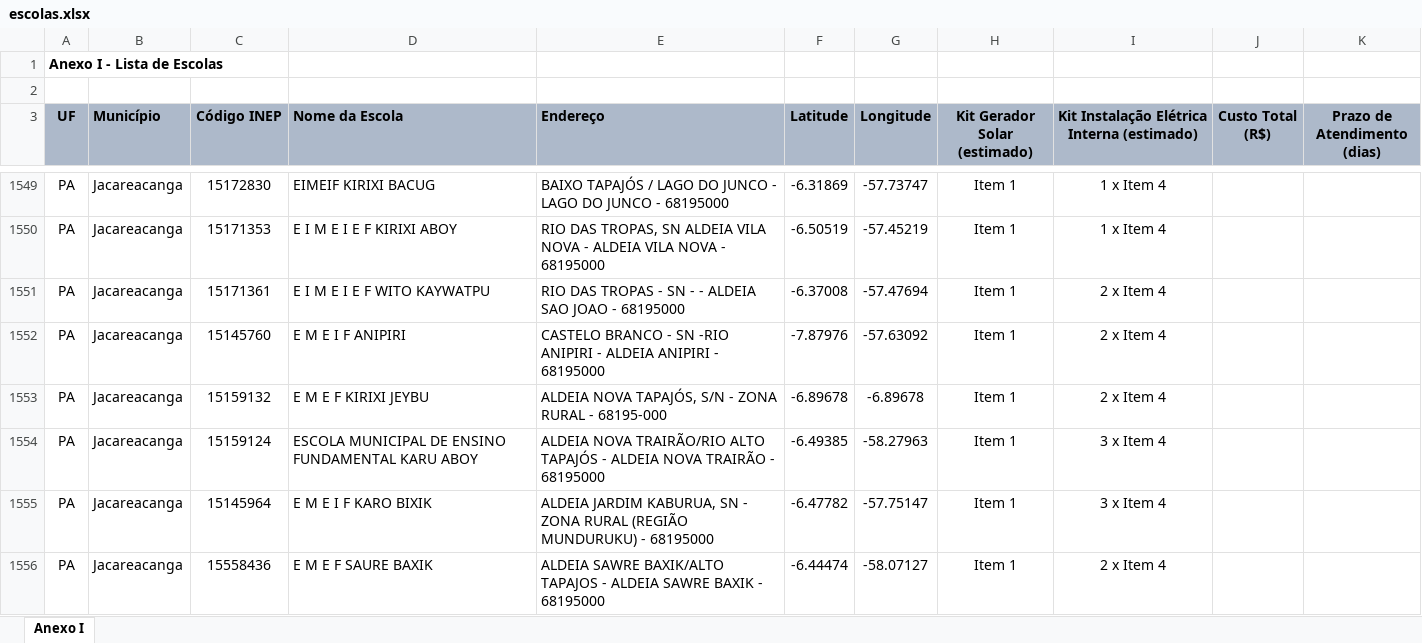
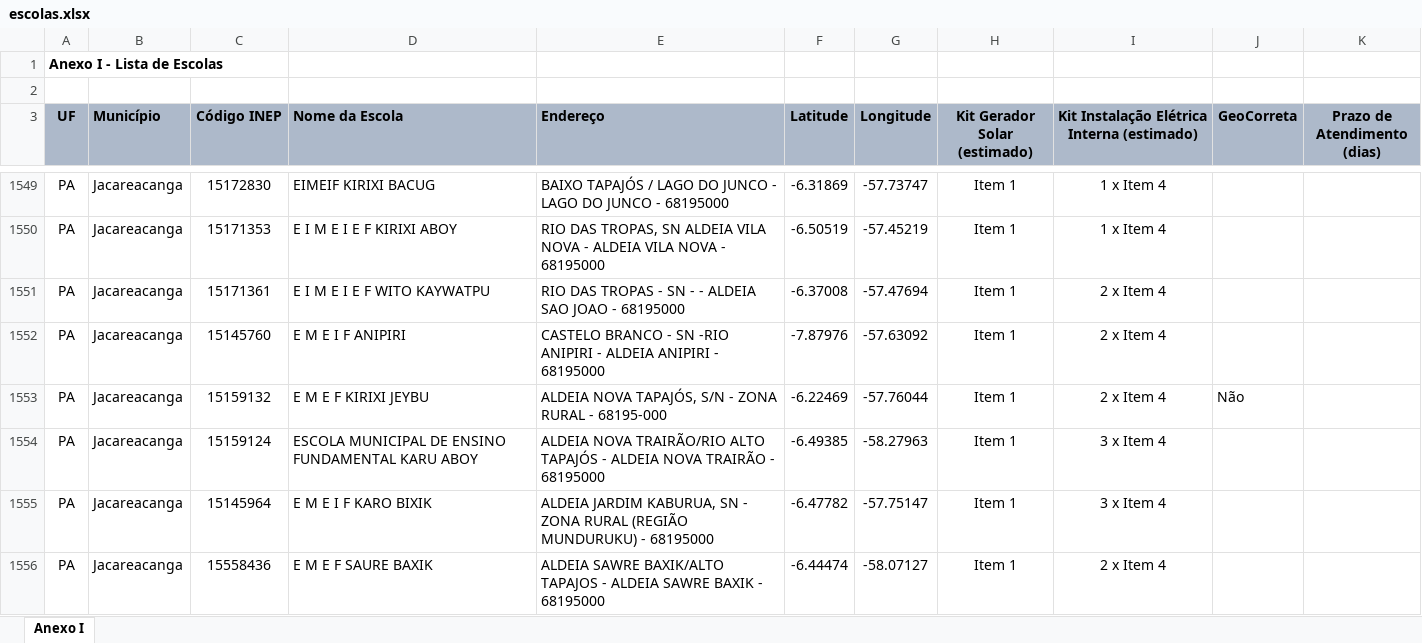
Before and after one commit to guyawaked93/geoMaps, an Excel workbook: escolas.xlsx, sheet Anexo I, drawn as a sheet; only a part is shown, gaps mark what is left out; values as stored, in another font and other column widths than the file's, no borders; the diff covers the shown part only; the diff names each change by its address in the sheet, - before the commit and + after, or states it on an @@ line.

```diff
--- a/escolas.xlsx (sheet Anexo I)
+++ b/escolas.xlsx (sheet Anexo I)
-J3: Custo Total (R$)
+J3: GeoCorreta
-F1553 (Latitude): -6.89678
+F1553 (Latitude): -6.22469
-G1553 (Longitude): -6.89678
+G1553 (Longitude): -57.76044
-J1553 (GeoCorreta): (empty)
+J1553 (GeoCorreta): Não
```
Also changed, not shown: 128 edited cells elsewhere in this sheet, formulas that keep their value, redimensionamentoz.xlsx, 2 other files.
